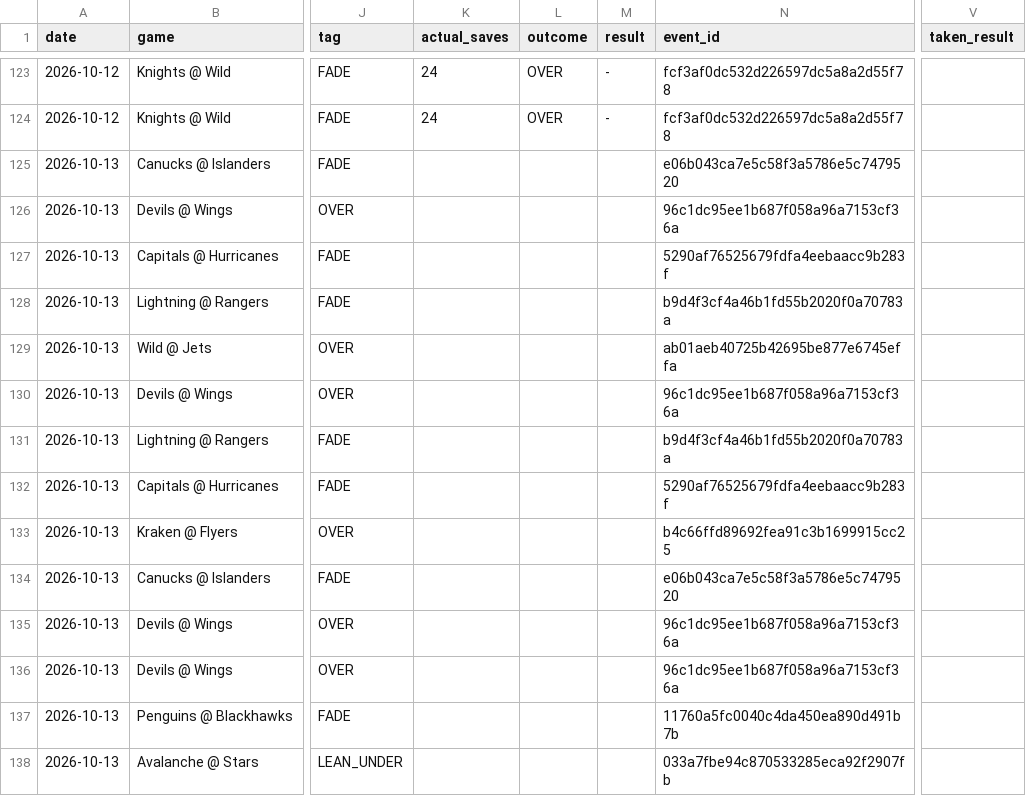
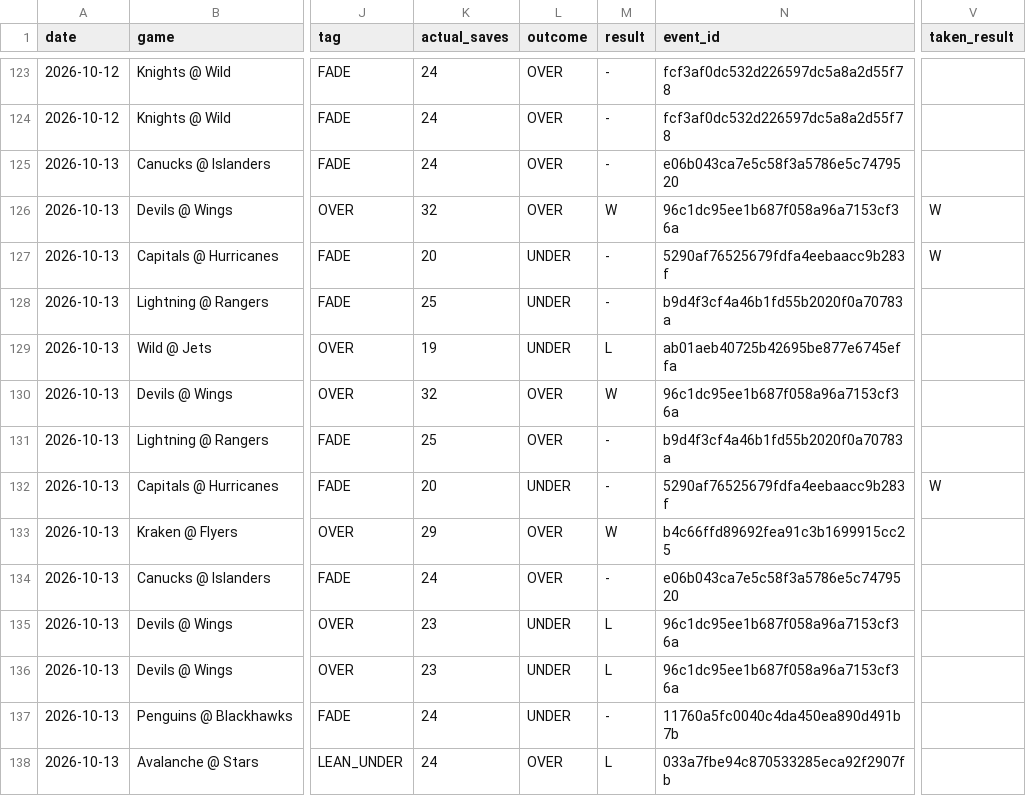
Before and after one commit to phumbad-lab/nhl-saves-alerts, a CSV file: picks.csv, drawn as a sheet; only a part is shown, gaps mark what is left out; the diff covers the shown part only; the diff names each change by its address in the sheet, - before the commit and + after, or states it on an @@ line.

```diff
--- a/picks.csv
+++ b/picks.csv
-K125 (actual_saves): (empty)
+K125 (actual_saves): 24
-L125:L126 (outcome): (empty)
+L125:L126 (outcome): OVER
-M125 (result): (empty)
+M125 (result): -
-K126 (actual_saves): (empty)
+K126 (actual_saves): 32
-M126 (result): (empty)
+M126 (result): W
-V126:V127 (taken_result): (empty)
+V126:V127 (taken_result): W
-K127 (actual_saves): (empty)
+K127 (actual_saves): 20
-L127:L129 (outcome): (empty)
+L127:L129 (outcome): UNDER
-M127:M128 (result): (empty)
+M127:M128 (result): -
-K128 (actual_saves): (empty)
+K128 (actual_saves): 25
-K129 (actual_saves): (empty)
+K129 (actual_saves): 19
-M129 (result): (empty)
+M129 (result): L
-K130 (actual_saves): (empty)
+K130 (actual_saves): 32
-L130:L131 (outcome): (empty)
+L130:L131 (outcome): OVER
-M130 (result): (empty)
+M130 (result): W
-K131 (actual_saves): (empty)
+K131 (actual_saves): 25
-M131:M132 (result): (empty)
+M131:M132 (result): -
-K132 (actual_saves): (empty)
+K132 (actual_saves): 20
-L132 (outcome): (empty)
+L132 (outcome): UNDER
-V132 (taken_result): (empty)
+V132 (taken_result): W
-K133 (actual_saves): (empty)
+K133 (actual_saves): 29
-L133:L134 (outcome): (empty)
+L133:L134 (outcome): OVER
-M133 (result): (empty)
+M133 (result): W
-K134 (actual_saves): (empty)
+K134 (actual_saves): 24
-M134 (result): (empty)
+M134 (result): -
-K135:K136 (actual_saves): (empty)
+K135:K136 (actual_saves): 23
-L135:L137 (outcome): (empty)
+L135:L137 (outcome): UNDER
-M135:M136 (result): (empty)
+M135:M136 (result): L
-K137:K138 (actual_saves): (empty)
+K137:K138 (actual_saves): 24
-M137 (result): (empty)
+M137 (result): -
-L138 (outcome): (empty)
+L138 (outcome): OVER
-M138 (result): (empty)
+M138 (result): L
```
Also changed, not shown: 131 edited cells elsewhere in this file.
